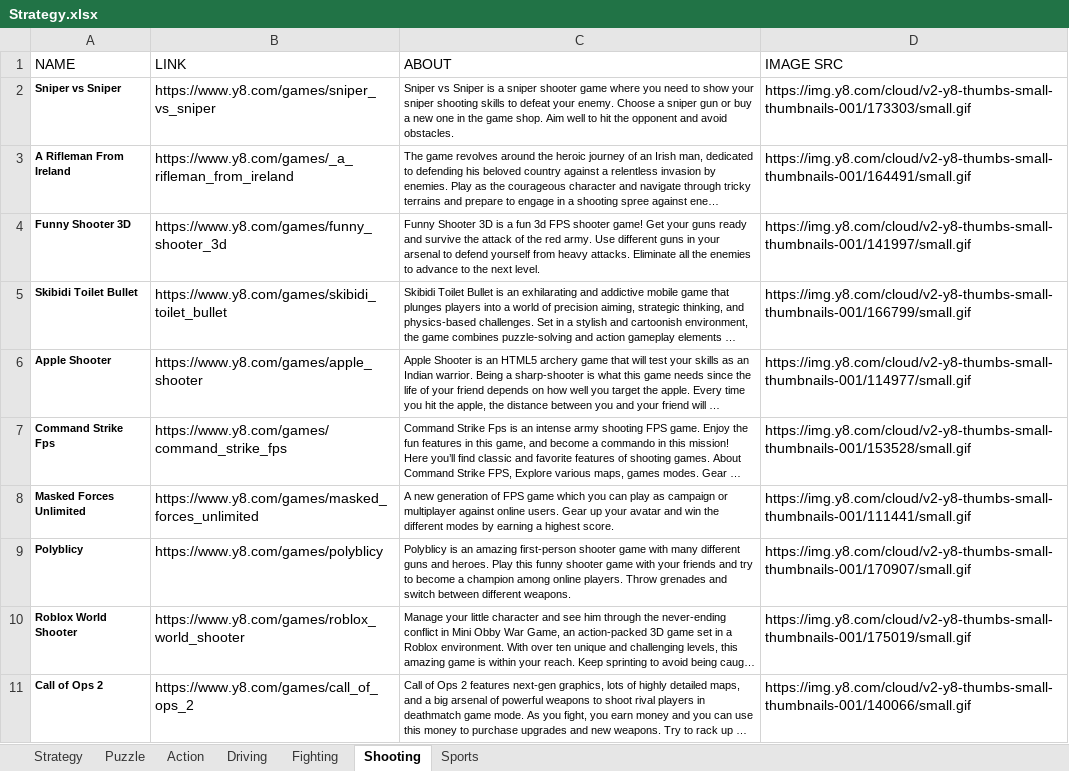
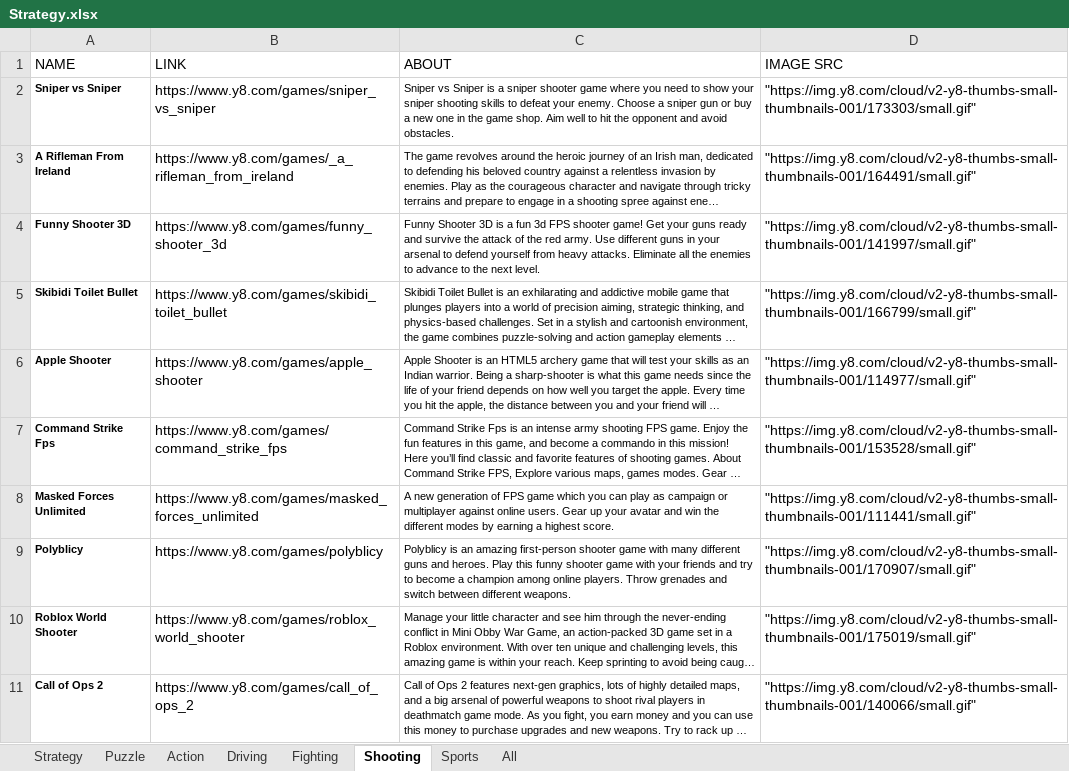
Before and after one commit to Vakacharla-Lokesh/game-hub-server, an Excel workbook: public/resources/Strategy.xlsx, sheet Shooting, drawn as a sheet; long unchanged cells end in …; values as stored, in another font and other column widths than the file's, no borders; the diff names each change by its address in the sheet, - before the commit and + after, or states it on an @@ line.

```diff
--- a/public/resources/Strategy.xlsx (sheet Shooting)
+++ b/public/resources/Strategy.xlsx (sheet Shooting)
+sheet tab: All
-D2 (IMAGE SRC): https://img.y8.com/cloud/v2-y8-thumbs-small-thumbnails-001/173303/small.gif
+D2 (IMAGE SRC): "https://img.y8.com/cloud/v2-y8-thumbs-small-thumbnails-001/173303/small.gif"
-D3 (IMAGE SRC): https://img.y8.com/cloud/v2-y8-thumbs-small-thumbnails-001/164491/small.gif
+D3 (IMAGE SRC): "https://img.y8.com/cloud/v2-y8-thumbs-small-thumbnails-001/164491/small.gif"
-D4 (IMAGE SRC): https://img.y8.com/cloud/v2-y8-thumbs-small-thumbnails-001/141997/small.gif
+D4 (IMAGE SRC): "https://img.y8.com/cloud/v2-y8-thumbs-small-thumbnails-001/141997/small.gif"
-D5 (IMAGE SRC): https://img.y8.com/cloud/v2-y8-thumbs-small-thumbnails-001/166799/small.gif
+D5 (IMAGE SRC): "https://img.y8.com/cloud/v2-y8-thumbs-small-thumbnails-001/166799/small.gif"
-D6 (IMAGE SRC): https://img.y8.com/cloud/v2-y8-thumbs-small-thumbnails-001/114977/small.gif
+D6 (IMAGE SRC): "https://img.y8.com/cloud/v2-y8-thumbs-small-thumbnails-001/114977/small.gif"
-D7 (IMAGE SRC): https://img.y8.com/cloud/v2-y8-thumbs-small-thumbnails-001/153528/small.gif
+D7 (IMAGE SRC): "https://img.y8.com/cloud/v2-y8-thumbs-small-thumbnails-001/153528/small.gif"
-D8 (IMAGE SRC): https://img.y8.com/cloud/v2-y8-thumbs-small-thumbnails-001/111441/small.gif
+D8 (IMAGE SRC): "https://img.y8.com/cloud/v2-y8-thumbs-small-thumbnails-001/111441/small.gif"
-D9 (IMAGE SRC): https://img.y8.com/cloud/v2-y8-thumbs-small-thumbnails-001/170907/small.gif
+D9 (IMAGE SRC): "https://img.y8.com/cloud/v2-y8-thumbs-small-thumbnails-001/170907/small.gif"
-D10 (IMAGE SRC): https://img.y8.com/cloud/v2-y8-thumbs-small-thumbnails-001/175019/small.gif
+D10 (IMAGE SRC): "https://img.y8.com/cloud/v2-y8-thumbs-small-thumbnails-001/175019/small.gif"
-D11 (IMAGE SRC): https://img.y8.com/cloud/v2-y8-thumbs-small-thumbnails-001/140066/small.gif
+D11 (IMAGE SRC): "https://img.y8.com/cloud/v2-y8-thumbs-small-thumbnails-001/140066/small.gif"
```
Also changed, not shown: sheet Driving, sheet Fighting, sheet Sports, 4 other files.
